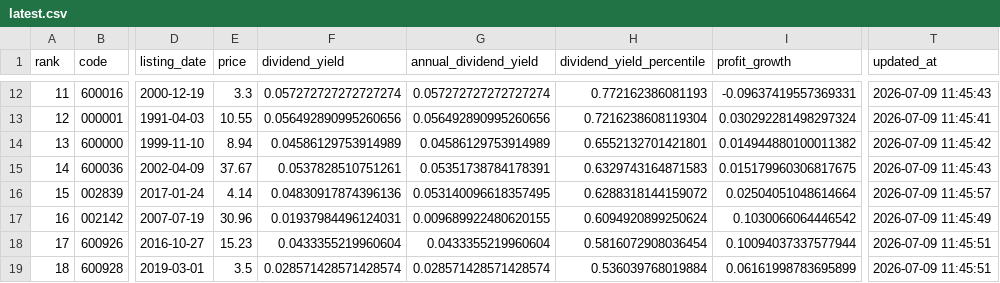
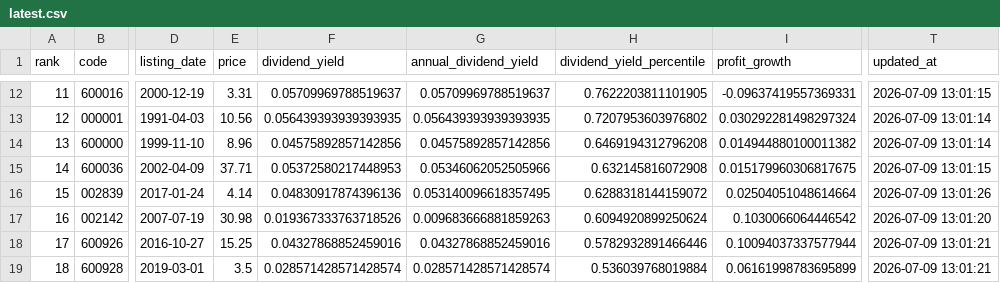
Before and after one commit to wdr0214/a-bank-monitor, a CSV file: data/latest.csv, drawn as a sheet; only a part is shown, gaps mark what is left out; the diff covers the shown part only; the diff names each change by its address in the sheet, - before the commit and + after, or states it on an @@ line.

```diff
--- a/data/latest.csv
+++ b/data/latest.csv
-E12 (price): 3.3
+E12 (price): 3.31
-F12 (dividend_yield): 0.057272727272727274
+F12 (dividend_yield): 0.05709969788519637
-G12 (annual_dividend_yield): 0.057272727272727274
+G12 (annual_dividend_yield): 0.05709969788519637
-H12 (dividend_yield_percentile): 0.772162386081193
+H12 (dividend_yield_percentile): 0.7622203811101905
-T12 (updated_at): 2026-07-09 11:45:43
+T12 (updated_at): 2026-07-09 13:01:15
-E13 (price): 10.55
+E13 (price): 10.56
-F13 (dividend_yield): 0.056492890995260656
+F13 (dividend_yield): 0.056439393939393935
-G13 (annual_dividend_yield): 0.056492890995260656
+G13 (annual_dividend_yield): 0.056439393939393935
-H13 (dividend_yield_percentile): 0.7216238608119304
+H13 (dividend_yield_percentile): 0.7207953603976802
-T13 (updated_at): 2026-07-09 11:45:41
+T13 (updated_at): 2026-07-09 13:01:14
-E14 (price): 8.94
+E14 (price): 8.96
-F14 (dividend_yield): 0.04586129753914989
+F14 (dividend_yield): 0.04575892857142856
-G14 (annual_dividend_yield): 0.04586129753914989
+G14 (annual_dividend_yield): 0.04575892857142856
-H14 (dividend_yield_percentile): 0.6552132701421801
+H14 (dividend_yield_percentile): 0.6469194312796208
-T14 (updated_at): 2026-07-09 11:45:42
+T14 (updated_at): 2026-07-09 13:01:14
-E15 (price): 37.67
+E15 (price): 37.71
-F15 (dividend_yield): 0.0537828510751261
+F15 (dividend_yield): 0.05372580217448953
-G15 (annual_dividend_yield): 0.05351738784178391
+G15 (annual_dividend_yield): 0.05346062052505966
-H15 (dividend_yield_percentile): 0.6329743164871583
+H15 (dividend_yield_percentile): 0.632145816072908
-T15 (updated_at): 2026-07-09 11:45:43
+T15 (updated_at): 2026-07-09 13:01:15
-T16 (updated_at): 2026-07-09 11:45:57
+T16 (updated_at): 2026-07-09 13:01:26
-E17 (price): 30.96
+E17 (price): 30.98
-F17 (dividend_yield): 0.01937984496124031
+F17 (dividend_yield): 0.019367333763718526
-G17 (annual_dividend_yield): 0.009689922480620155
+G17 (annual_dividend_yield): 0.009683666881859263
-T17 (updated_at): 2026-07-09 11:45:49
+T17 (updated_at): 2026-07-09 13:01:20
-E18 (price): 15.23
+E18 (price): 15.25
-F18 (dividend_yield): 0.0433355219960604
+F18 (dividend_yield): 0.04327868852459016
-G18 (annual_dividend_yield): 0.0433355219960604
+G18 (annual_dividend_yield): 0.04327868852459016
-H18 (dividend_yield_percentile): 0.5816072908036454
+H18 (dividend_yield_percentile): 0.5782932891466446
-T18:T19 (updated_at): 2026-07-09 11:45:51
+T18:T19 (updated_at): 2026-07-09 13:01:21
```
Also changed, not shown: 1 added row, 1 removed row and 129 edited cells elsewhere in this file, 2 other files.
